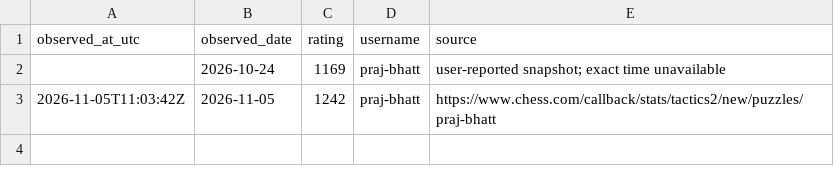
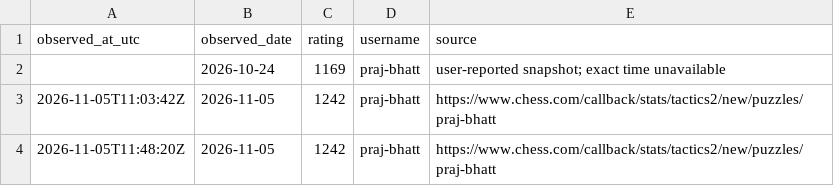
Before and after one commit to praj-bhatt/chesstracker, a CSV file: data/puzzle_rating_history.csv, drawn as a sheet; the diff names each change by its address in the sheet, - before the commit and + after, or states it on an @@ line.

```diff
--- a/data/puzzle_rating_history.csv
+++ b/data/puzzle_rating_history.csv
+row 4: 2026-11-05T11:48:20Z | 2026-11-05 | 1242 | praj-bhatt | https://www.chess.com/callback/stats/tactics2/new/puzzles/praj-bhatt
```
Also changed, not shown: 2 other files.
